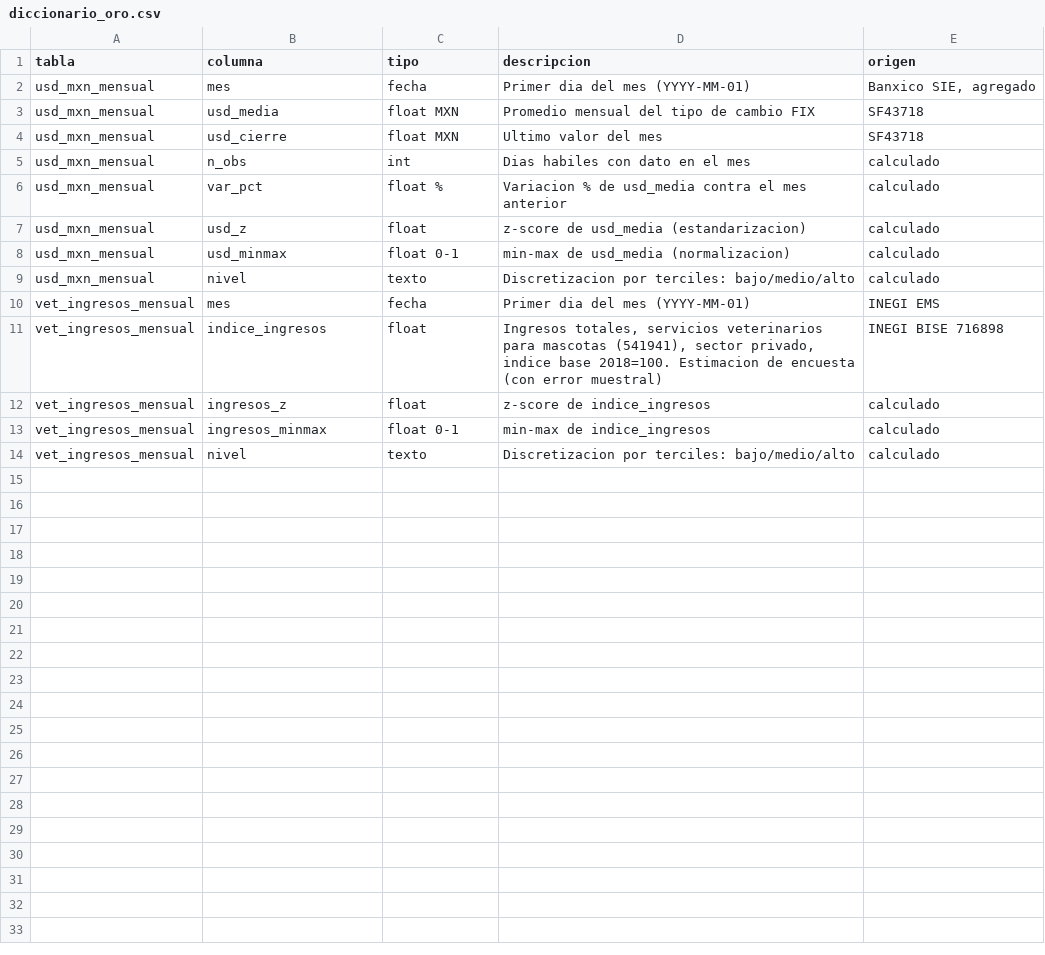
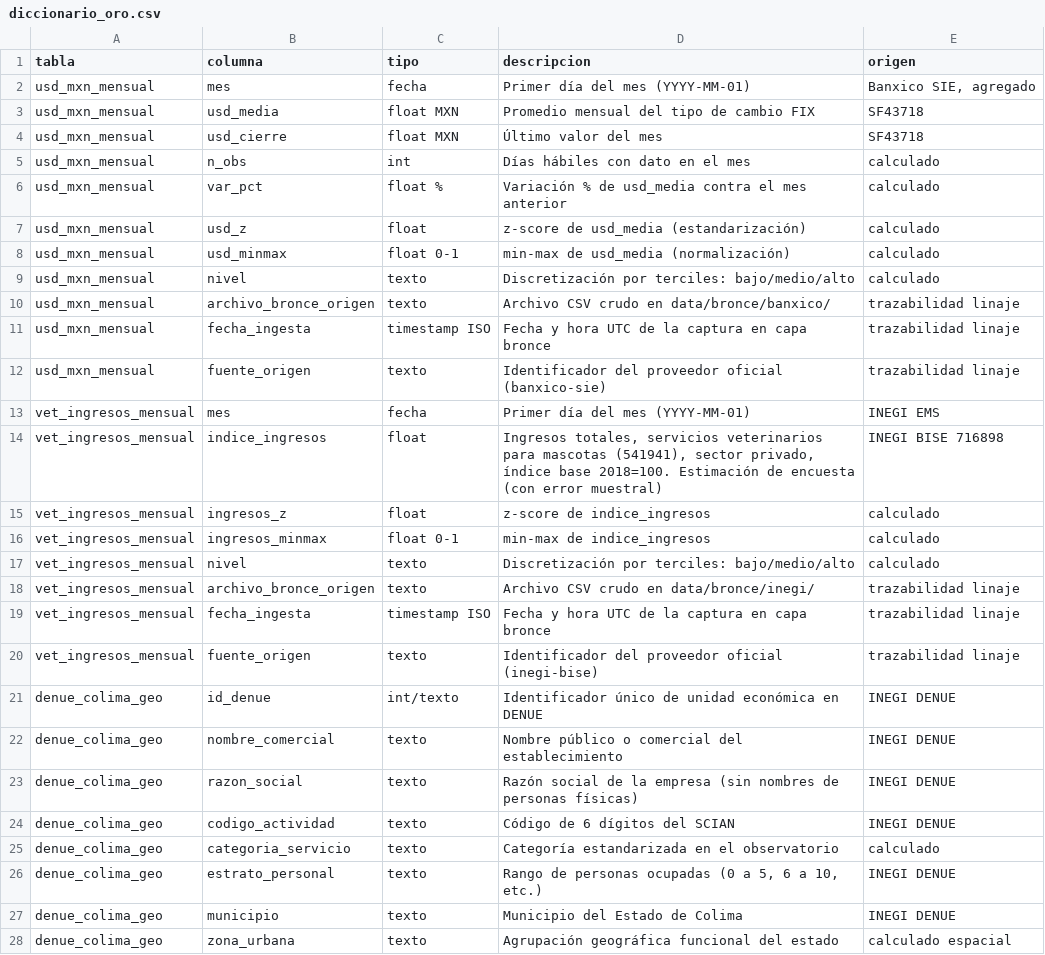
Before and after one commit to Miguel-iso21/Trusted_Data_Lab, a CSV file: data/oro/diccionario_oro.csv, drawn as a sheet; only a part is shown; the diff covers the shown part only.

```diff
--- a/data/oro/diccionario_oro.csv
+++ b/data/oro/diccionario_oro.csv
@@ -1,14 +1,28 @@
 tabla,columna,tipo,descripcion,origen
-usd_mxn_mensual,mes,fecha,Primer dia del mes (YYYY-MM-01),"Banxico SIE, agregado"
+usd_mxn_mensual,mes,fecha,Primer día del mes (YYYY-MM-01),"Banxico SIE, agregado"
 usd_mxn_mensual,usd_media,float MXN,Promedio mensual del tipo de cambio FIX,SF43718
-usd_mxn_mensual,usd_cierre,float MXN,Ultimo valor del mes,SF43718
-usd_mxn_mensual,n_obs,int,Dias habiles con dato en el mes,calculado
-usd_mxn_mensual,var_pct,float %,Variacion % de usd_media contra el mes anterior,calculado
-usd_mxn_mensual,usd_z,float,z-score de usd_media (estandarizacion),calculado
-usd_mxn_mensual,usd_minmax,float 0-1,min-max de usd_media (normalizacion),calculado
-usd_mxn_mensual,nivel,texto,Discretizacion por terciles: bajo/medio/alto,calculado
-vet_ingresos_mensual,mes,fecha,Primer dia del mes (YYYY-MM-01),INEGI EMS
-vet_ingresos_mensual,indice_ingresos,float,"Ingresos totales, servicios veterinarios para mascotas (541941), sector privado, indice base 2018=100. Estimacion de encuesta (con error muestral)",INEGI BISE 716898
+usd_mxn_mensual,usd_cierre,float MXN,Último valor del mes,SF43718
+usd_mxn_mensual,n_obs,int,Días hábiles con dato en el mes,calculado
+usd_mxn_mensual,var_pct,float %,Variación % de usd_media contra el mes anterior,calculado
+usd_mxn_mensual,usd_z,float,z-score de usd_media (estandarización),calculado
+usd_mxn_mensual,usd_minmax,float 0-1,min-max de usd_media (normalización),calculado
+usd_mxn_mensual,nivel,texto,Discretización por terciles: bajo/medio/alto,calculado
+usd_mxn_mensual,archivo_bronce_origen,texto,Archivo CSV crudo en data/bronce/banxico/,trazabilidad linaje
+usd_mxn_mensual,fecha_ingesta,timestamp ISO,Fecha y hora UTC de la captura en capa bronce,trazabilidad linaje
+usd_mxn_mensual,fuente_origen,texto,Identificador del proveedor oficial (banxico-sie),trazabilidad linaje
+vet_ingresos_mensual,mes,fecha,Primer día del mes (YYYY-MM-01),INEGI EMS
+vet_ingresos_mensual,indice_ingresos,float,"Ingresos totales, servicios veterinarios para mascotas (541941), sector privado, índice base 2018=100. Estimación de encuesta (con error muestral)",INEGI BISE 716898
 vet_ingresos_mensual,ingresos_z,float,z-score de indice_ingresos,calculado
 vet_ingresos_mensual,ingresos_minmax,float 0-1,min-max de indice_ingresos,calculado
-vet_ingresos_mensual,nivel,texto,Discretizacion por terciles: bajo/medio/alto,calculado
+vet_ingresos_mensual,nivel,texto,Discretización por terciles: bajo/medio/alto,calculado
+vet_ingresos_mensual,archivo_bronce_origen,texto,Archivo CSV crudo en data/bronce/inegi/,trazabilidad linaje
+vet_ingresos_mensual,fecha_ingesta,timestamp ISO,Fecha y hora UTC de la captura en capa bronce,trazabilidad linaje
+vet_ingresos_mensual,fuente_origen,texto,Identificador del proveedor oficial (inegi-bise),trazabilidad linaje
+denue_colima_geo,id_denue,int/texto,Identificador único de unidad económica en DENUE,INEGI DENUE
+denue_colima_geo,nombre_comercial,texto,Nombre público o comercial del establecimiento,INEGI DENUE
+denue_colima_geo,razon_social,texto,Razón social de la empresa (sin nombres de personas físicas),INEGI DENUE
+denue_colima_geo,codigo_actividad,texto,Código de 6 dígitos del SCIAN,INEGI DENUE
+denue_colima_geo,categoria_servicio,texto,Categoría estandarizada en el observatorio,calculado
+denue_colima_geo,estrato_personal,texto,"Rango de personas ocupadas (0 a 5, 6 a 10, etc.)",INEGI DENUE
+denue_colima_geo,municipio,texto,Municipio del Estado de Colima,INEGI DENUE
+denue_colima_geo,zona_urbana,texto,Agrupación geográfica funcional del estado,calculado espacial
```
Also changed, not shown: 14 added rows elsewhere in this file, calidad/defectos-jose-miguel-castellanos.csv, calidad/fiabilidad.csv, 33 other files.
